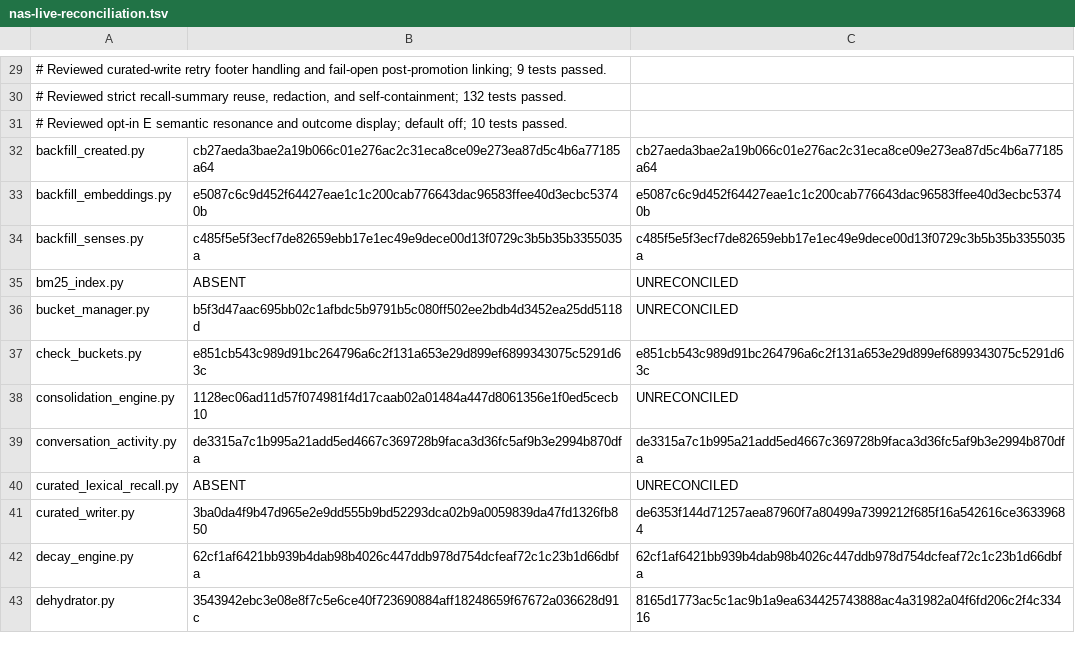
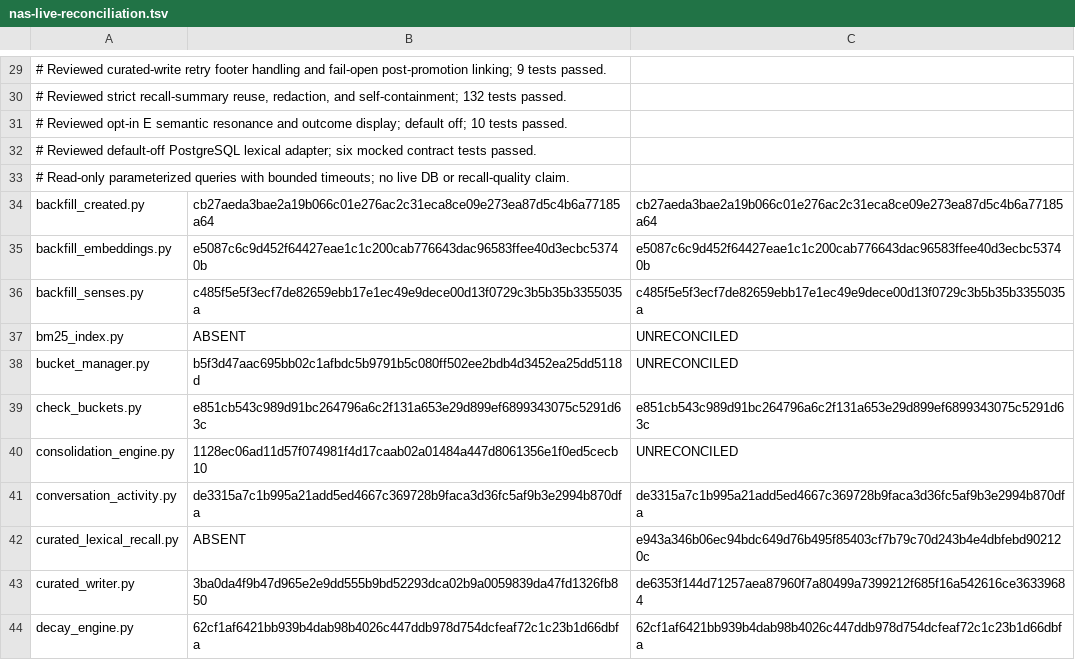
Before and after one commit to chaodeng060-source/Ombre-Brain, a TSV file: deploy/nas-live-reconciliation.tsv, drawn as a sheet; only a part is shown, gaps mark what is left out; the shorter side is filled out with more unchanged rows.

Commit message:
test(lexical): cover default-off PostgreSQL adapter

```diff
--- a/deploy/nas-live-reconciliation.tsv
+++ b/deploy/nas-live-reconciliation.tsv
@@ -31,2 +31,4 @@
 # Reviewed opt-in E semantic resonance and outcome display; default off; 10 tests passed.
+# Reviewed default-off PostgreSQL lexical adapter; six mocked contract tests passed.
+# Read-only parameterized queries with bounded timeouts; no live DB or recall-quality claim.
 backfill_created.py	cb27aeda3bae2a19b066c01e276ac2c31eca8ce09e273ea87d5c4b6a77185a64	cb27aeda3bae2a19b066c01e276ac2c31eca8ce09e273ea87d5c4b6a77185a64
@@ -39,3 +41,3 @@ consolidation_engine.py	1128ec06ad11d57f074981f4d17caab02a01484a447d8061356e1f0e
 conversation_activity.py	de3315a7c1b995a21add5ed4667c369728b9faca3d36fc5af9b3e2994b870dfa	de3315a7c1b995a21add5ed4667c369728b9faca3d36fc5af9b3e2994b870dfa
-curated_lexical_recall.py	ABSENT	UNRECONCILED
+curated_lexical_recall.py	ABSENT	e943a346b06ec94bdc649d76b495f85403cf7b79c70d243b4e4dbfebd902120c
 curated_writer.py	3ba0da4f9b47d965e2e9dd555b9bd52293dca02b9a0059839da47fd1326fb850	de6353f144d71257aea87960f7a80499a7399212f685f16a542616ce36339684
```
Also changed, not shown: 1 other file.
